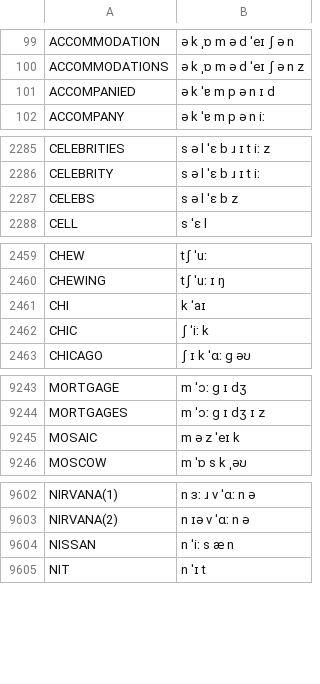
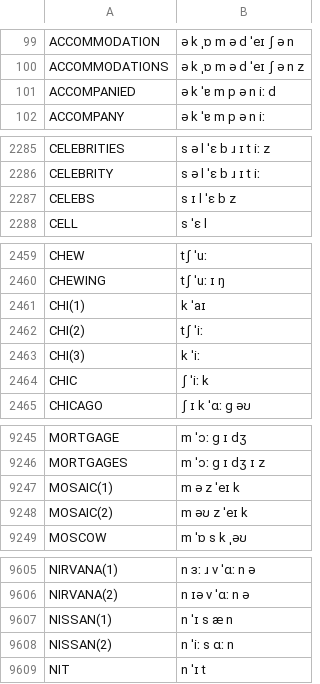
Before and after one commit to JoseLlarena/Britfone, a CSV file: britfone.main.1.1.3.csv, drawn as a sheet; only a part is shown, gaps mark what is left out; the diff covers the shown part only.

Commit message:
fix: worried, nissan, midi, married, hurried, fancied, celebs, accompanied; modify:  nissan, mosaic, chi; add: nissan, mosaic, chi

```diff
--- a/britfone.main.1.1.3.csv
+++ b/britfone.main.1.1.3.csv
@@ -100,3 +100,3 @@ ACCOMMODATION, ə k ˌɒ m ə d ˈeɪ ʃ ə n
 ACCOMMODATIONS, ə k ˌɒ m ə d ˈeɪ ʃ ə n z
-ACCOMPANIED, ə k ˈɐ m p ə n ɪ d
+ACCOMPANIED, ə k ˈɐ m p ə n iː d
 ACCOMPANY, ə k ˈɐ m p ə n iː
@@ -2286,3 +2286,3 @@ CELEBRITIES, s ə l ˈɛ b ɹ ɪ t iː z
 CELEBRITY, s ə l ˈɛ b ɹ ɪ t iː
-CELEBS, s ə l ˈɛ b z
+CELEBS, s ɪ l ˈɛ b z
 CELL, s ˈɛ l
@@ -2460,3 +2460,5 @@ CHEW, tʃ ˈuː
 CHEWING, tʃ ˈuː ɪ ŋ
-CHI, k ˈaɪ
+CHI(1), k ˈaɪ
+CHI(2), tʃ ˈiː
+CHI(3), k ˈiː
 CHIC, ʃ ˈiː k
@@ -9244,3 +9246,4 @@ MORTGAGE, m ˈɔː g ɪ dʒ
 MORTGAGES, m ˈɔː g ɪ dʒ ɪ z
-MOSAIC, m ə z ˈeɪ k
+MOSAIC(1), m ə z ˈeɪ k
+MOSAIC(2), m əʊ z ˈeɪ k
 MOSCOW, m ˈɒ s k ˌəʊ
@@ -9603,3 +9606,4 @@ NIRVANA(1), n ɜː ɹ v ˈɑː n ə
 NIRVANA(2), n ɪə v ˈɑː n ə
-NISSAN, n ˈiː s æ n
+NISSAN(1), n ˈɪ s æ n
+NISSAN(2), n ˈiː s ɑː n
 NIT, n ˈɪ t
```
Also changed, not shown: 5 edited cells elsewhere in this file.
